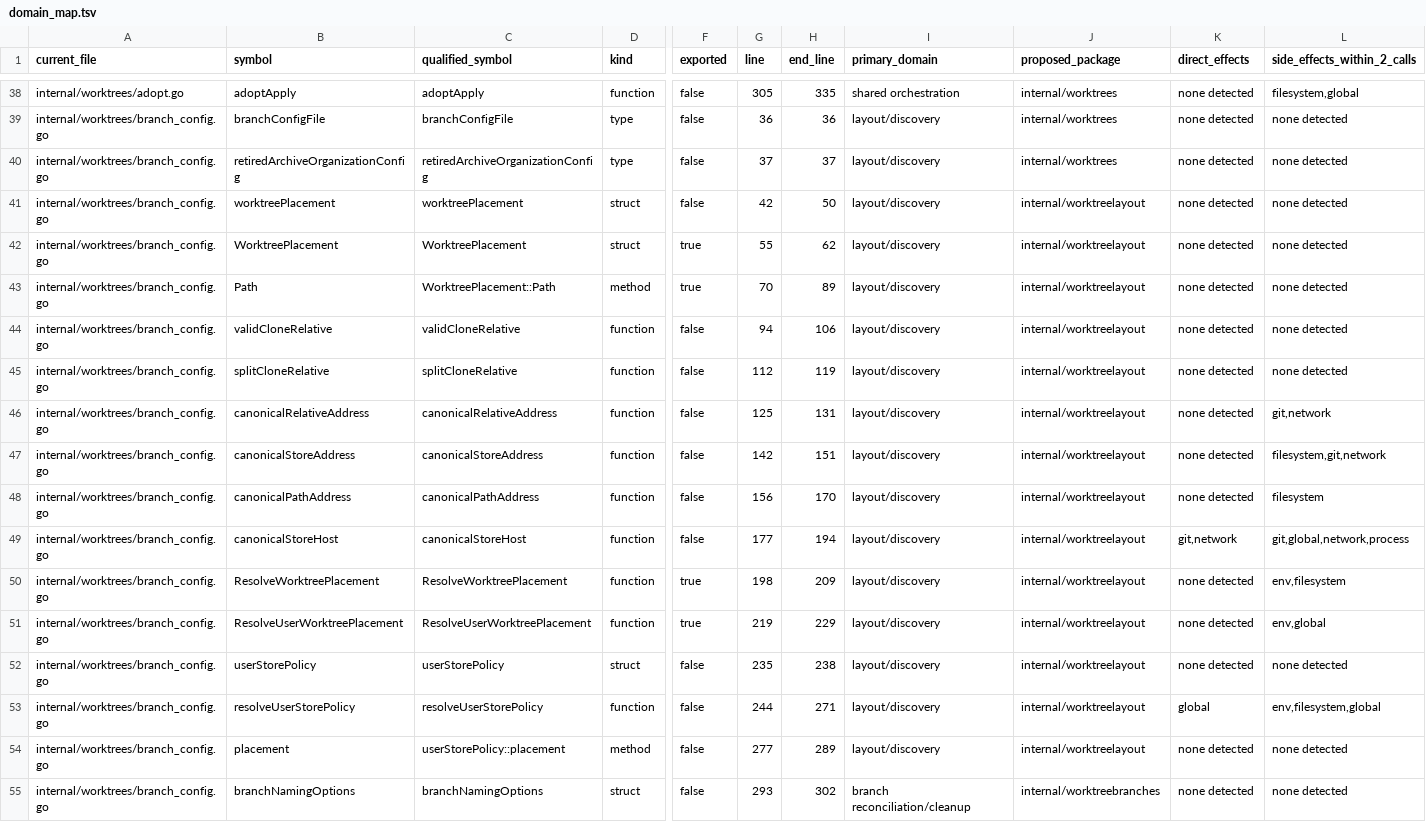
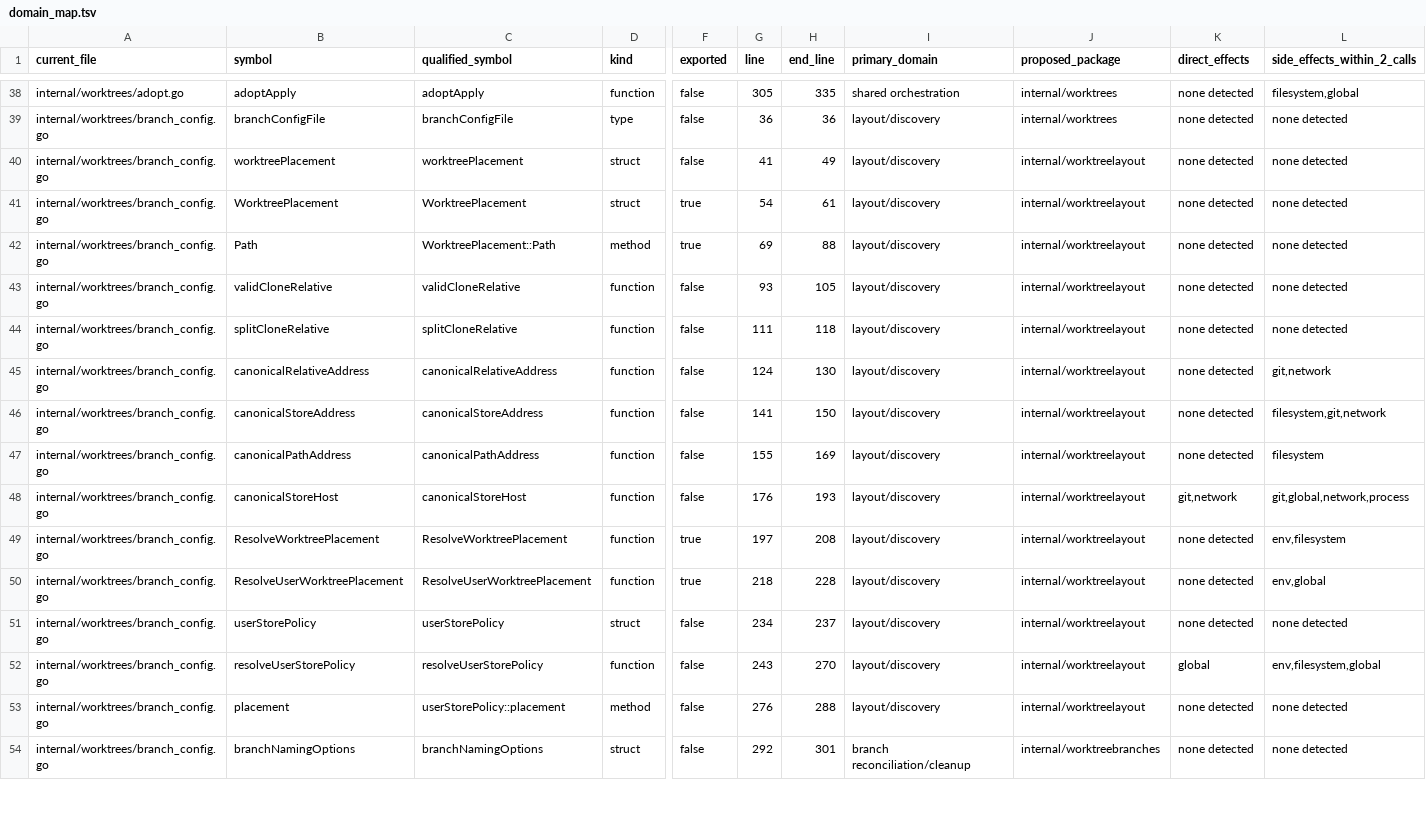
Before and after one commit to sneat-dev/wb, a TSV file: internal/worktrees/domain_map.tsv, drawn as a sheet; only a part is shown, gaps mark what is left out; removed rows and columns are numbered as before the commit, all else as after; rows hold the shown columns only; the diff covers the shown part only; the diff names each change by its address in the sheet, - before the commit and + after, or states it on an @@ line.

Commit message:
Remove obsolete retired archive config alias

```diff
--- a/internal/worktrees/domain_map.tsv
+++ b/internal/worktrees/domain_map.tsv
-row 40: internal/worktrees/branch_config.go | retiredArchiveOrganizationConfig | retiredArchiveOrganizationConfig | type | false | 37 | 37 | layout/discovery | internal/worktrees | none detected | none detected
-G40 (line): 42
+G40 (line): 41
-H40 (end_line): 50
+H40 (end_line): 49
-G41 (line): 55
+G41 (line): 54
-H41 (end_line): 62
+H41 (end_line): 61
-G42 (line): 70
+G42 (line): 69
-H42 (end_line): 89
+H42 (end_line): 88
-G43 (line): 94
+G43 (line): 93
-H43 (end_line): 106
+H43 (end_line): 105
-G44 (line): 112
+G44 (line): 111
-H44 (end_line): 119
+H44 (end_line): 118
-G45 (line): 125
+G45 (line): 124
-H45 (end_line): 131
+H45 (end_line): 130
-G46 (line): 142
+G46 (line): 141
-H46 (end_line): 151
+H46 (end_line): 150
-G47 (line): 156
+G47 (line): 155
-H47 (end_line): 170
+H47 (end_line): 169
-G48 (line): 177
+G48 (line): 176
-H48 (end_line): 194
+H48 (end_line): 193
-G49 (line): 198
+G49 (line): 197
-H49 (end_line): 209
+H49 (end_line): 208
-G50 (line): 219
+G50 (line): 218
-H50 (end_line): 229
+H50 (end_line): 228
-G51 (line): 235
+G51 (line): 234
-H51 (end_line): 238
+H51 (end_line): 237
-G52 (line): 244
+G52 (line): 243
-H52 (end_line): 271
+H52 (end_line): 270
-G53 (line): 277
+G53 (line): 276
-H53 (end_line): 289
+H53 (end_line): 288
-G54 (line): 293
+G54 (line): 292
-H54 (end_line): 302
+H54 (end_line): 301
```
Also changed, not shown: 28 edited cells elsewhere in this file, 2 other files.
